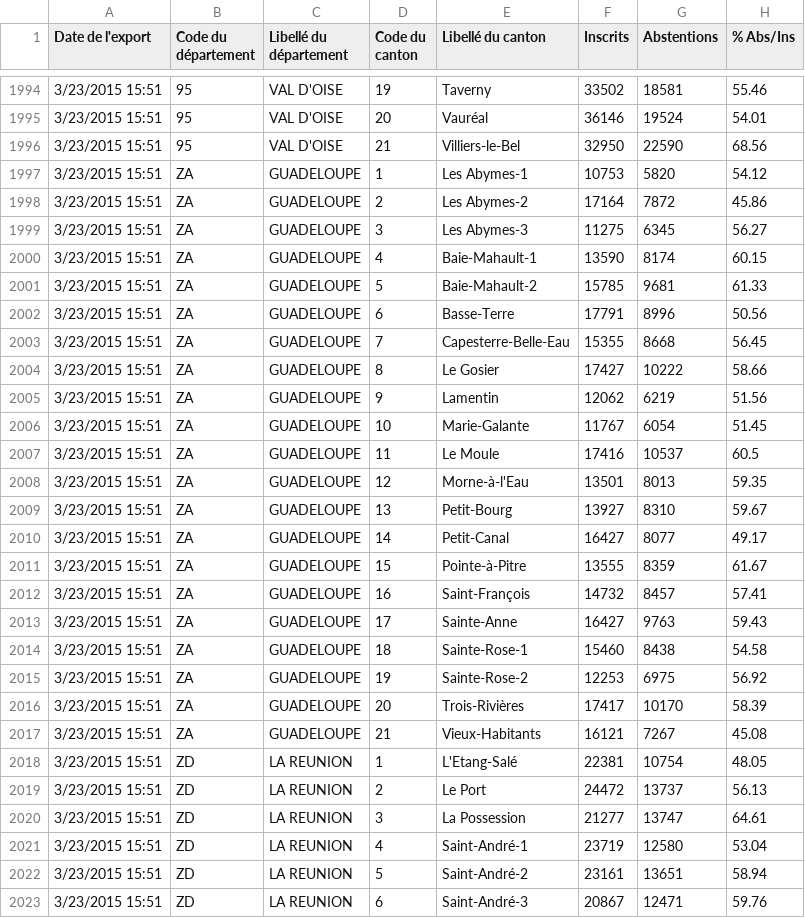
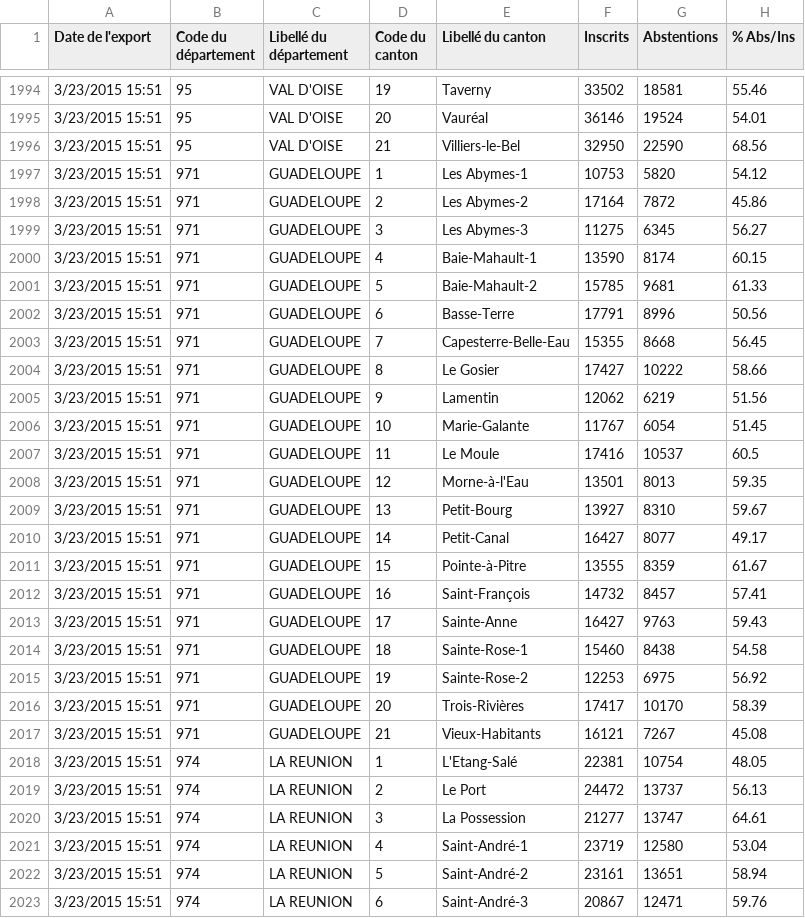
Before and after one commit to tsamaya/departementales-2015, a CSV file: src/data/Departementales_2015_Resultats_Tour1_par_canton.csv, drawn as a sheet; only a part is shown, gaps mark what is left out; the diff covers the shown part only; the diff names each change by its address in the sheet, - before the commit and + after, or states it on an @@ line.

```diff
--- a/src/data/Departementales_2015_Resultats_Tour1_par_canton.csv
+++ b/src/data/Departementales_2015_Resultats_Tour1_par_canton.csv
-B1997:B2017 (Code du département): ZA
+B1997:B2017 (Code du département): 971
-B2018:B2023 (Code du département): ZD
+B2018:B2023 (Code du département): 974
```
Also changed, not shown: 32 edited cells elsewhere in this file, 1 other file.
